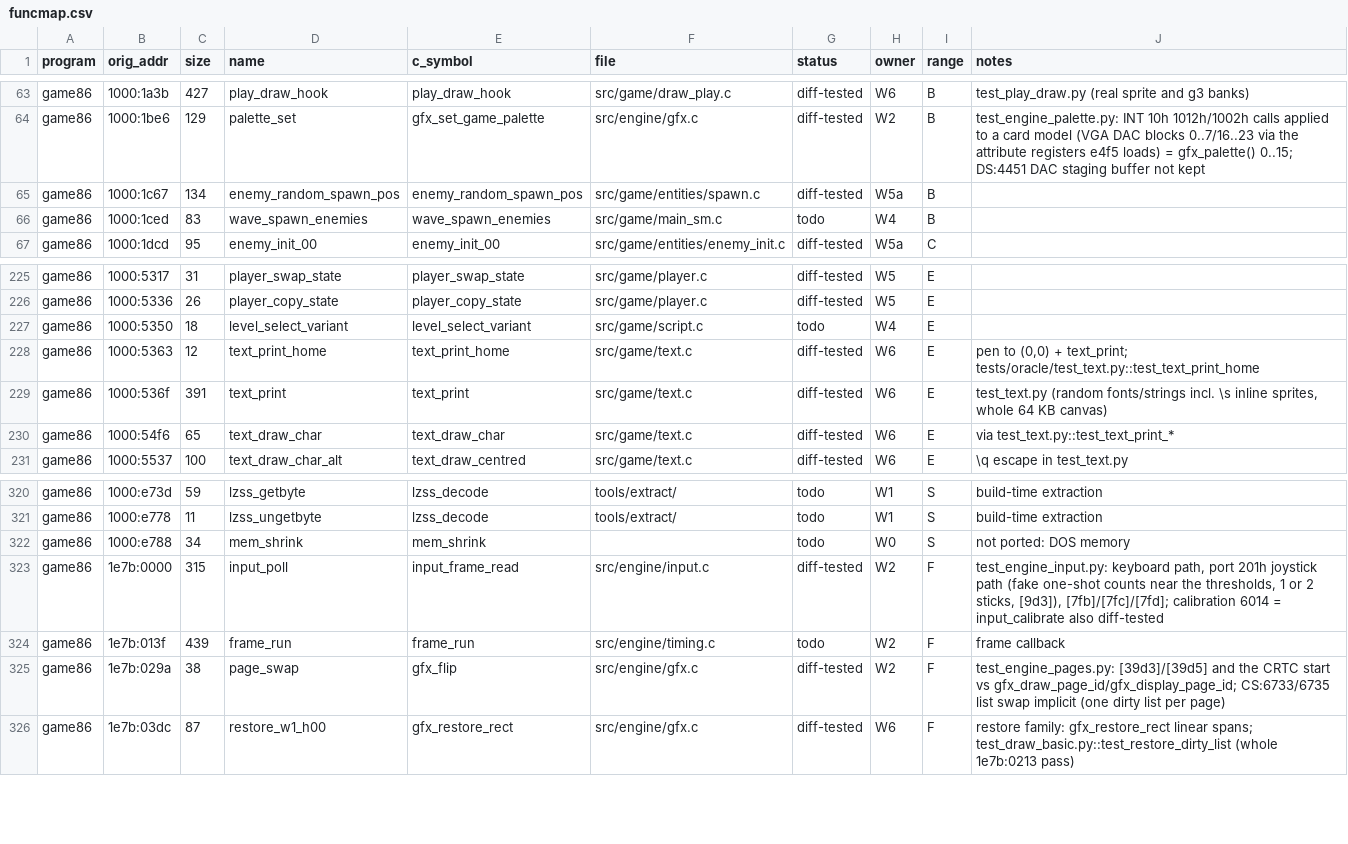
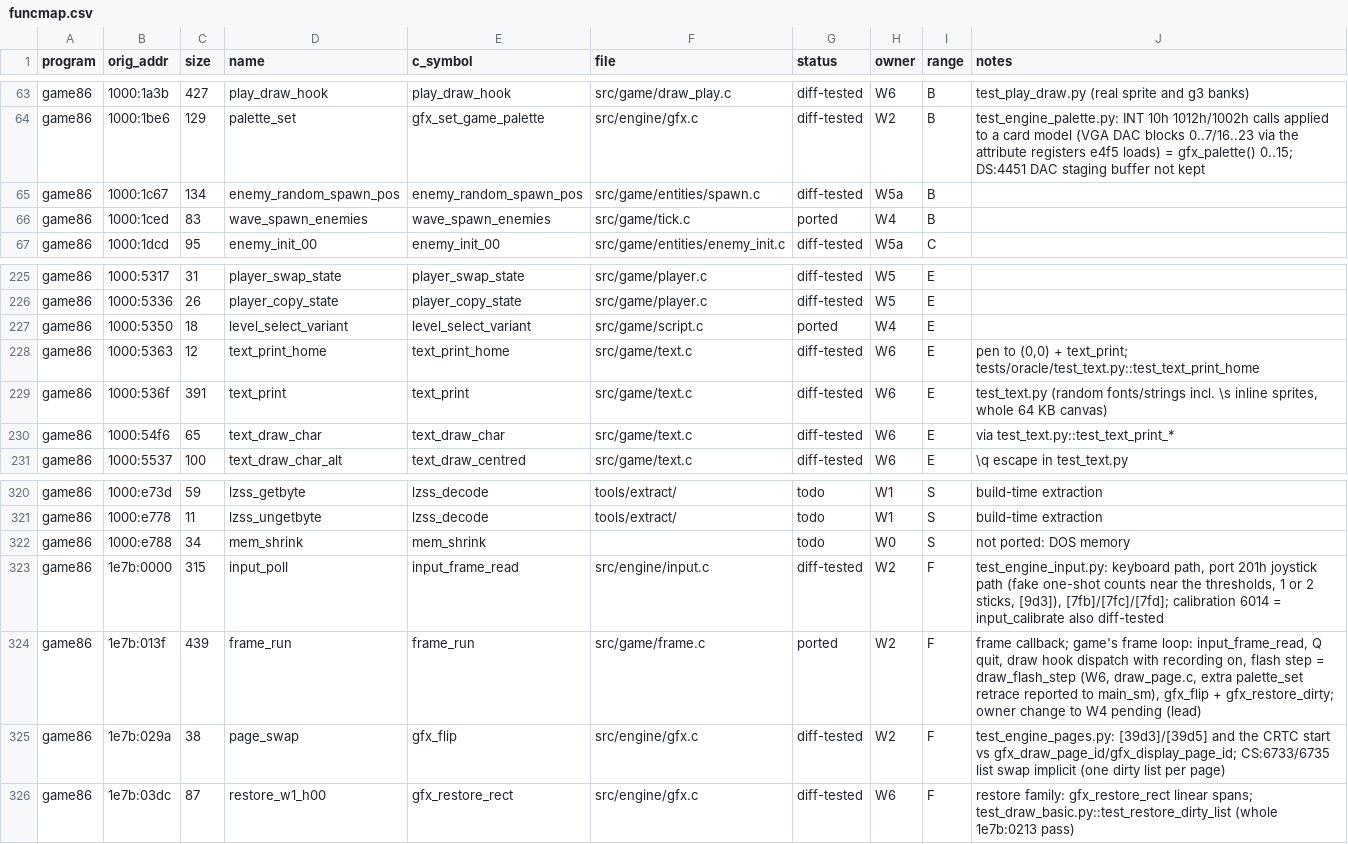
Before and after one commit to JorgeNachtigall/llamatron-2112-decompilation, a CSV file: docs/funcmap.csv, drawn as a sheet; only a part is shown, gaps mark what is left out; the diff covers the shown part only.

Commit message:
W4: init calls text_use_game_assets (scroller pen now matches: walk_vga ticks 50..150 exact); warp box uses LevelSet.warp_box_colours; funcmap: 0455, 1562, 1ced, 5350 ported; W2 rows 5960/61ff/e5f3/1e7b:013f ported in main_sm.c/frame.c (owner change pending), 5994 dead code

```diff
--- a/docs/funcmap.csv
+++ b/docs/funcmap.csv
@@ -65,3 +65,3 @@ game86,1000:1be6,129,palette_set,gfx_set_game_palette,src/engine/gfx.c,diff-test
 game86,1000:1c67,134,enemy_random_spawn_pos,enemy_random_spawn_pos,src/game/entities/spawn.c,diff-tested,W5a,B,
-game86,1000:1ced,83,wave_spawn_enemies,wave_spawn_enemies,src/game/main_sm.c,todo,W4,B,
+game86,1000:1ced,83,wave_spawn_enemies,wave_spawn_enemies,src/game/tick.c,ported,W4,B,
 game86,1000:1dcd,95,enemy_init_00,enemy_init_00,src/game/entities/enemy_init.c,diff-tested,W5a,C,
@@ -226,3 +226,3 @@ game86,1000:5317,31,player_swap_state,player_swap_state,src/game/player.c,diff-t
 game86,1000:5336,26,player_copy_state,player_copy_state,src/game/player.c,diff-tested,W5,E,
-game86,1000:5350,18,level_select_variant,level_select_variant,src/game/script.c,todo,W4,E,
+game86,1000:5350,18,level_select_variant,level_select_variant,src/game/script.c,ported,W4,E,
 game86,1000:5363,12,text_print_home,text_print_home,src/game/text.c,diff-tested,W6,E,"pen to (0,0) + text_print; tests/oracle/test_text.py::test_text_print_home"
@@ -323,3 +323,3 @@ game86,1000:e788,34,mem_shrink,mem_shrink,,todo,W0,S,not ported: DOS memory
 game86,1e7b:0000,315,input_poll,input_frame_read,src/engine/input.c,diff-tested,W2,F,"test_engine_input.py: keyboard path, port 201h joystick path (fake one-shot counts near the thresholds, 1 or 2 sticks, [9d3]), [7fb]/[7fc]/[7fd]; calibration 6014 = input_calibrate also diff-tested"
-game86,1e7b:013f,439,frame_run,frame_run,src/engine/timing.c,todo,W2,F,frame callback
+game86,1e7b:013f,439,frame_run,frame_run,src/game/frame.c,ported,W2,F,"frame callback; game's frame loop: input_frame_read, Q quit, draw hook dispatch with recording on, flash step = draw_flash_step (W6, draw_page.c, extra palette_set retrace reported to main_sm), gfx_flip + gfx_restore_dirty; owner change to W4 pending (lead)"
 game86,1e7b:029a,38,page_swap,gfx_flip,src/engine/gfx.c,diff-tested,W2,F,test_engine_pages.py: [39d3]/[39d5] and the CRTC start vs gfx_draw_page_id/gfx_display_page_id; CS:6733/6735 list swap implicit (one dirty list per page)
```
Also changed, not shown: 22 edited cells elsewhere in this file, 2 other files.
